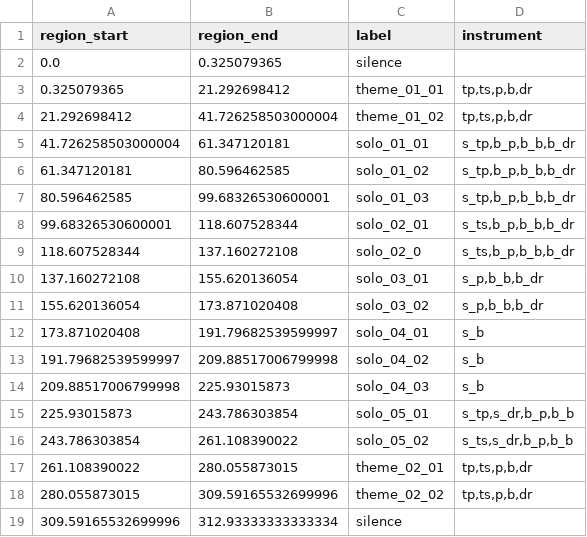
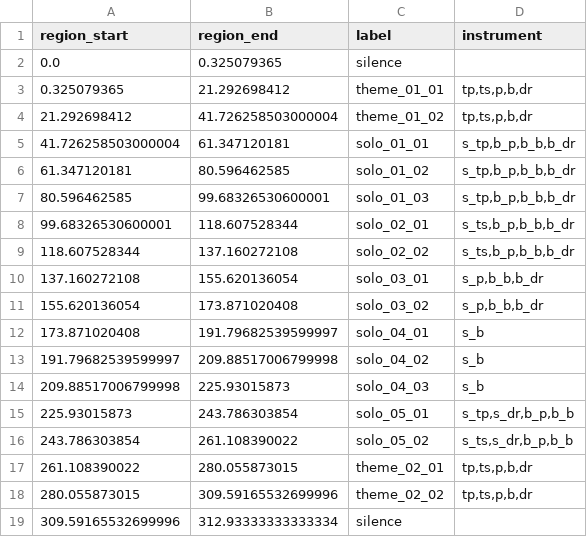
Before and after one commit to stefan-balke/jsd, a CSV file: data/annotations_csv/WoodyShaw_Rahsaan'sRun_Orig.csv, drawn as a sheet.

```diff
--- a/data/annotations_csv/WoodyShaw_Rahsaan'sRun_Orig.csv
+++ b/data/annotations_csv/WoodyShaw_Rahsaan'sRun_Orig.csv
@@ -8,3 +8,3 @@ region_start;region_end;label;instrument
 99.68326530600001;118.607528344;solo_02_01;s_ts,b_p,b_b,b_dr
-118.607528344;137.160272108;solo_02_0;s_ts,b_p,b_b,b_dr
+118.607528344;137.160272108;solo_02_02;s_ts,b_p,b_b,b_dr
 137.160272108;155.620136054;solo_03_01;s_p,b_b,b_dr
```
Also changed, not shown: data/annotations_csv/DavidLiebman_ThereWillNeverBeAnotherYou_Orig.csv, data/annotations_csv/FatsNavarro_Anthropology_No1_Orig.csv, 5 other files.
